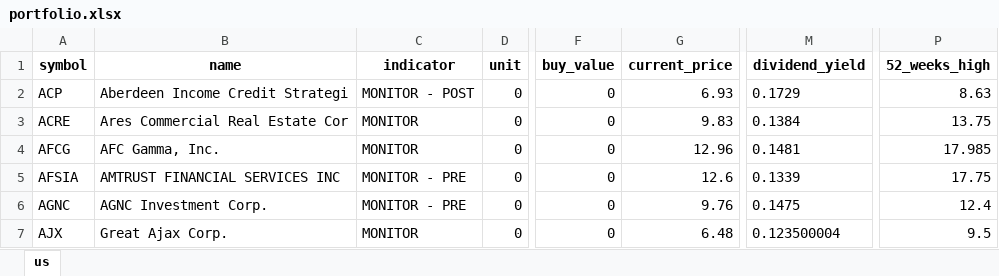
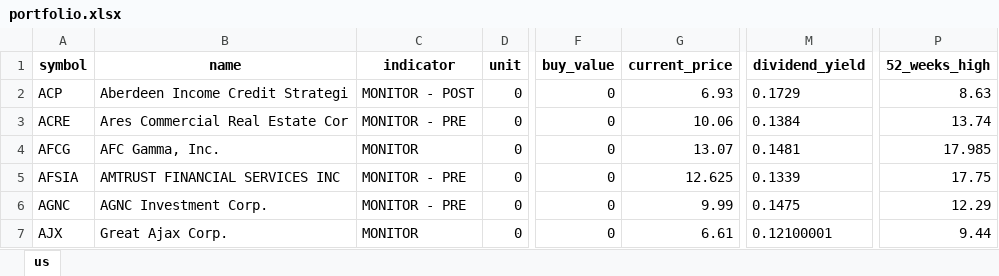
Before and after one commit to alpha2phi-platform/alphalib, an Excel workbook: data/portfolio.xlsx, sheet us, drawn as a sheet; only a part is shown, gaps mark what is left out; values as stored, in another font and other column widths than the file's, no borders; the diff covers the shown part only; the diff names each change by its address in the sheet, - before the commit and + after, or states it on an @@ line.

```diff
--- a/data/portfolio.xlsx (sheet us)
+++ b/data/portfolio.xlsx (sheet us)
-C3 (indicator): MONITOR
+C3 (indicator): MONITOR - PRE
-G3 (current_price): 9.83
+G3 (current_price): 10.06
-P3 (52_weeks_high): 13.75
+P3 (52_weeks_high): 13.74
-G4 (current_price): 12.96
+G4 (current_price): 13.07
-G5 (current_price): 12.6
+G5 (current_price): 12.625
-G6 (current_price): 9.76
+G6 (current_price): 9.99
-P6 (52_weeks_high): 12.4
+P6 (52_weeks_high): 12.29
-G7 (current_price): 6.48
+G7 (current_price): 6.61
-M7 (dividend_yield): 0.123500004
+M7 (dividend_yield): 0.12100001
-P7 (52_weeks_high): 9.5
+P7 (52_weeks_high): 9.44
```
Also changed, not shown: 126 edited cells elsewhere in this sheet, 3 other files.
